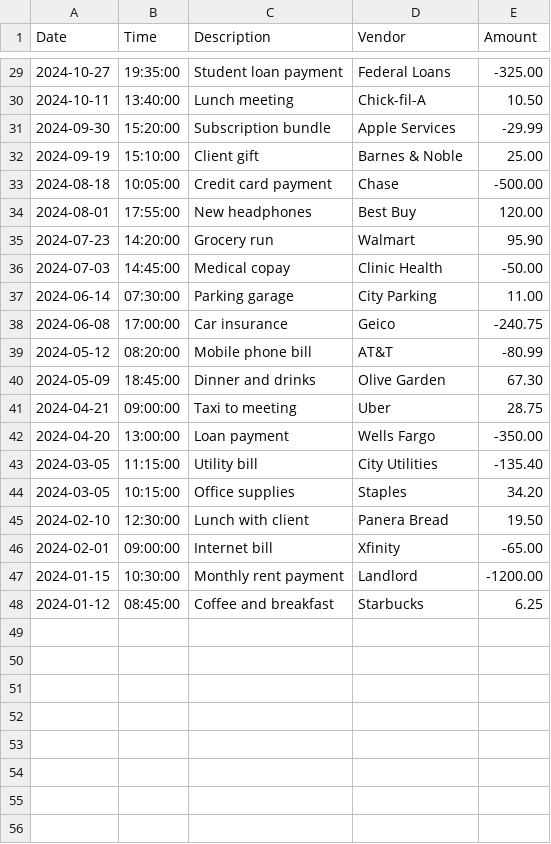
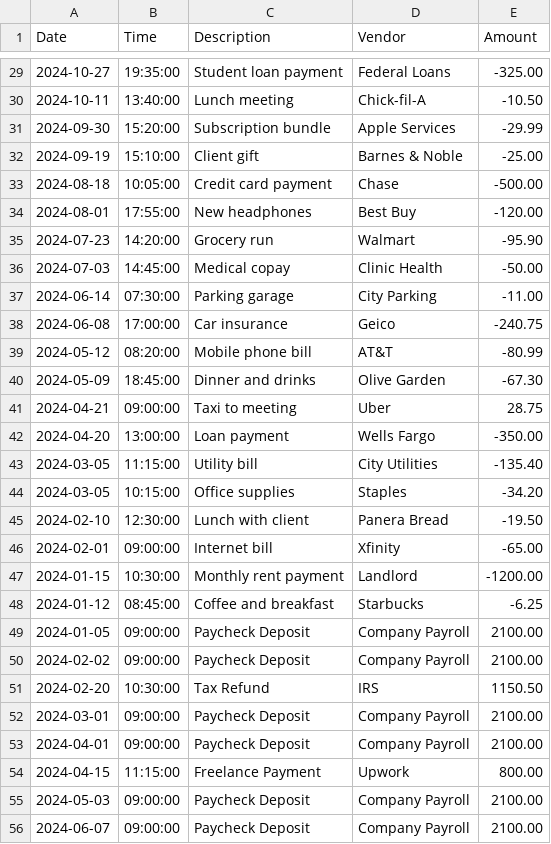
Before and after one commit to annaharbour/capstone-1-accounting-ledger, a CSV file: AccountingLedger/transactions.csv, drawn as a sheet; only a part is shown, gaps mark what is left out; the diff covers the shown part only.

```diff
--- a/AccountingLedger/transactions.csv
+++ b/AccountingLedger/transactions.csv
@@ -29,13 +29,13 @@ Date,Time,Description,Vendor,Amount
 2024-10-27,19:35:00,Student loan payment,Federal Loans,-325.00
-2024-10-11,13:40:00,Lunch meeting,Chick-fil-A,10.50
+2024-10-11,13:40:00,Lunch meeting,Chick-fil-A,-10.50
 2024-09-30,15:20:00,Subscription bundle,Apple Services,-29.99
-2024-09-19,15:10:00,Client gift,Barnes & Noble,25.00
+2024-09-19,15:10:00,Client gift,Barnes & Noble,-25.00
 2024-08-18,10:05:00,Credit card payment,Chase,-500.00
-2024-08-01,17:55:00,New headphones,Best Buy,120.00
-2024-07-23,14:20:00,Grocery run,Walmart,95.90
+2024-08-01,17:55:00,New headphones,Best Buy,-120.00
+2024-07-23,14:20:00,Grocery run,Walmart,-95.90
 2024-07-03,14:45:00,Medical copay,Clinic Health,-50.00
-2024-06-14,07:30:00,Parking garage,City Parking,11.00
+2024-06-14,07:30:00,Parking garage,City Parking,-11.00
 2024-06-08,17:00:00,Car insurance,Geico,-240.75
 2024-05-12,08:20:00,Mobile phone bill,AT&T,-80.99
-2024-05-09,18:45:00,Dinner and drinks,Olive Garden,67.30
+2024-05-09,18:45:00,Dinner and drinks,Olive Garden,-67.30
 2024-04-21,09:00:00,Taxi to meeting,Uber,28.75
@@ -43,6 +43,14 @@ Date,Time,Description,Vendor,Amount
 2024-03-05,11:15:00,Utility bill,City Utilities,-135.40
-2024-03-05,10:15:00,Office supplies,Staples,34.20
-2024-02-10,12:30:00,Lunch with client,Panera Bread,19.50
+2024-03-05,10:15:00,Office supplies,Staples,-34.20
+2024-02-10,12:30:00,Lunch with client,Panera Bread,-19.50
 2024-02-01,09:00:00,Internet bill,Xfinity,-65.00
 2024-01-15,10:30:00,Monthly rent payment,Landlord,-1200.00
-2024-01-12,08:45:00,Coffee and breakfast,Starbucks,6.25
+2024-01-12,08:45:00,Coffee and breakfast,Starbucks,-6.25
+2024-01-05,09:00:00,Paycheck Deposit,Company Payroll,2100.00
+2024-02-02,09:00:00,Paycheck Deposit,Company Payroll,2100.00
+2024-02-20,10:30:00,Tax Refund,IRS,1150.50
+2024-03-01,09:00:00,Paycheck Deposit,Company Payroll,2100.00
+2024-04-01,09:00:00,Paycheck Deposit,Company Payroll,2100.00
+2024-04-15,11:15:00,Freelance Payment,Upwork,800.00
+2024-05-03,09:00:00,Paycheck Deposit,Company Payroll,2100.00
+2024-06-07,09:00:00,Paycheck Deposit,Company Payroll,2100.00
```
Also changed, not shown: 13 added rows and 21 edited cells elsewhere in this file, 1 other file.
